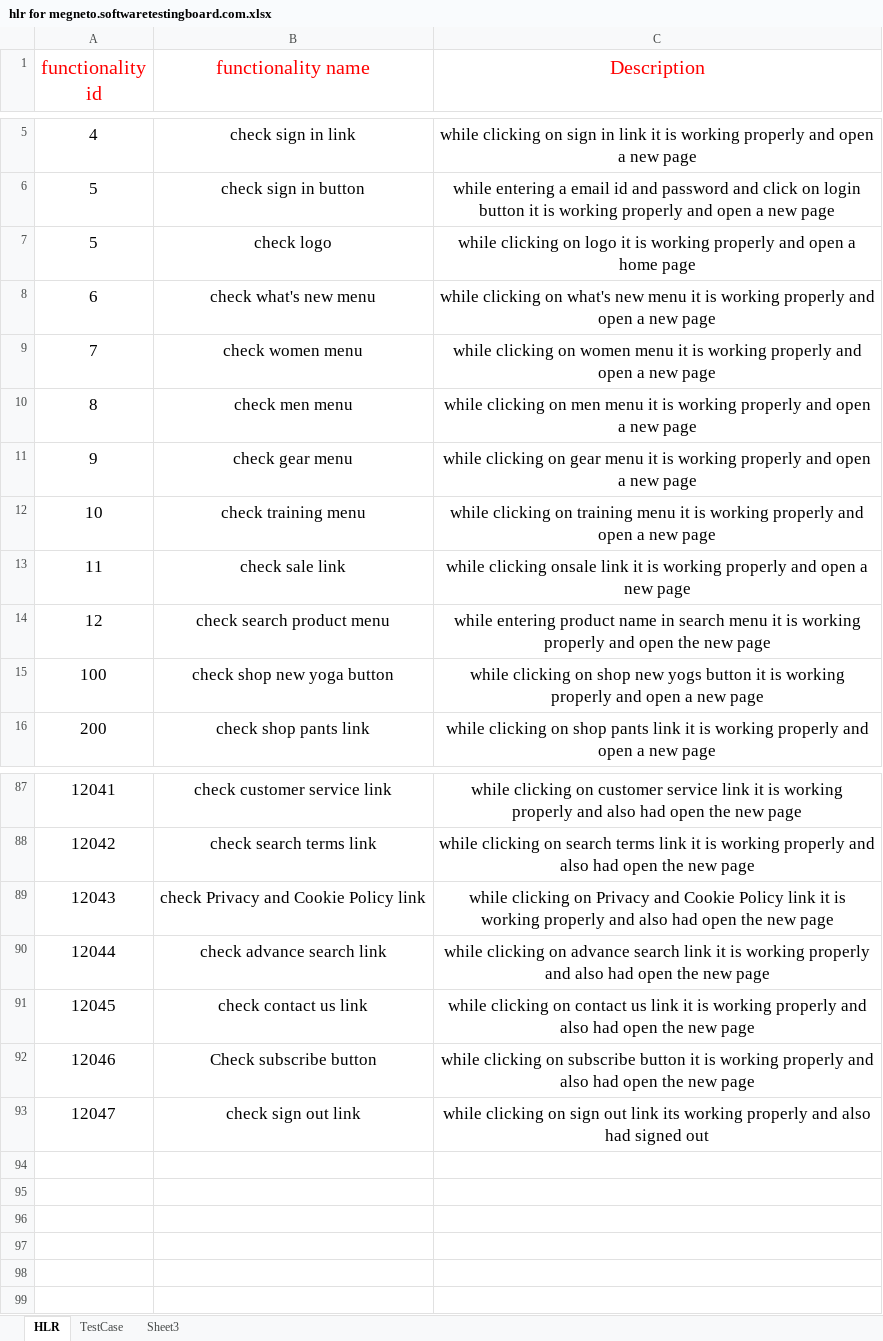
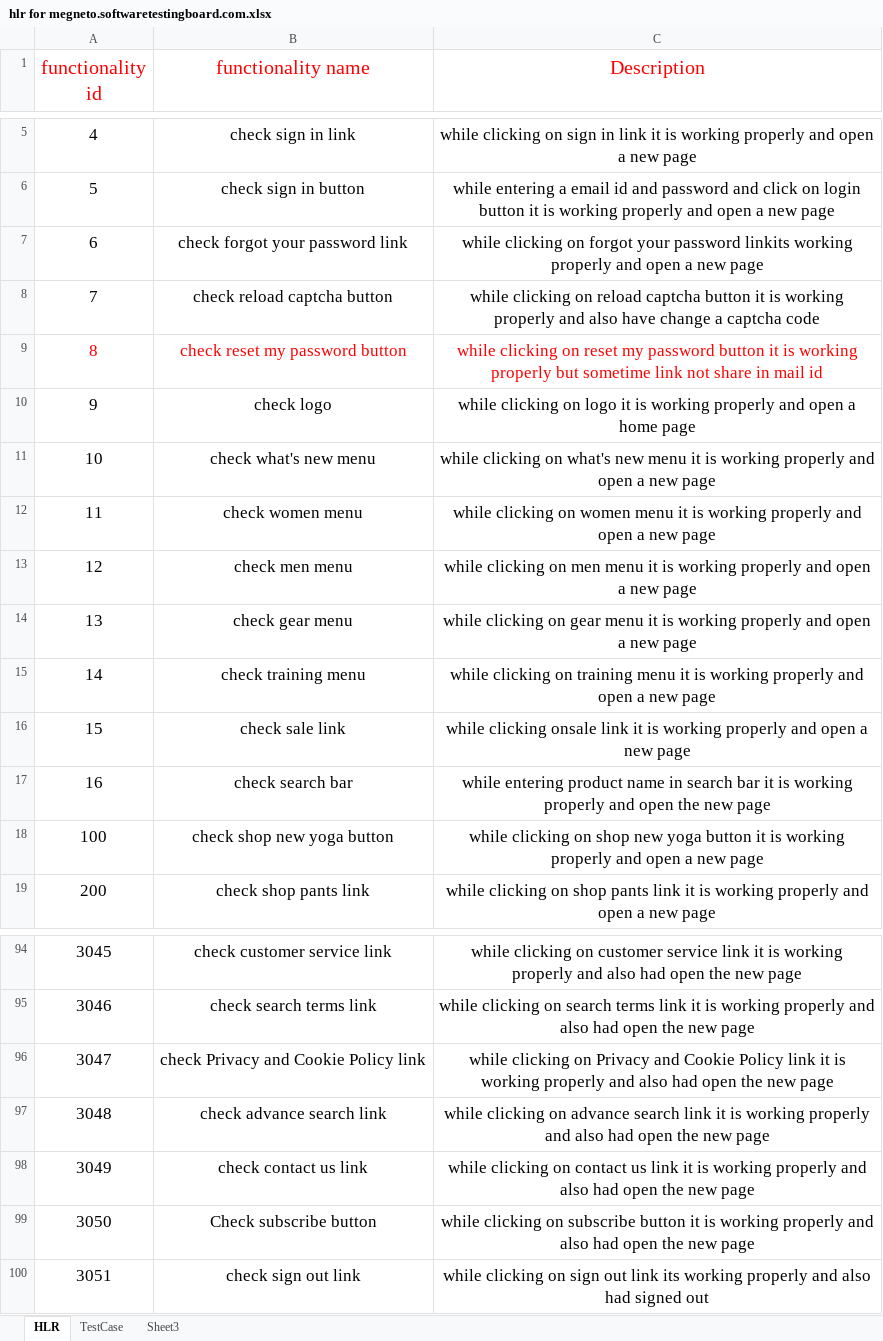
Before and after one commit to Niravg123/Nirav_Tops, an Excel workbook: HLR and Testcase/hlr for megneto.softwaretestingboard.com.xlsx, sheet HLR, drawn as a sheet; only a part is shown, gaps mark what is left out; values as stored, in another font and other column widths than the file's, no borders; removed rows and columns are numbered as before the commit, all else as after; the diff covers the shown part only; the diff names each change by its address in the sheet, - before the commit and + after, or states it on an @@ line.

```diff
--- a/HLR and Testcase/hlr for megneto.softwaretestingboard.com.xlsx (sheet HLR)
+++ b/HLR and Testcase/hlr for megneto.softwaretestingboard.com.xlsx (sheet HLR)
-row 7: 5 | check logo | while clicking on logo it is working properly and open a home page
-B7 (functionality name): check what's new menu
+B7 (functionality name): check forgot your password link
-C7 (Description): …clicking on what's new menu it is working properly…
+C7 (Description): …clicking on forgot your password linkits working properly…
-B8 (functionality name): check women menu
+B8 (functionality name): check reload captcha button
-C8 (Description): …clicking on women menu it is working properly and open a new page
+C8 (Description): …clicking on reload captcha button it is working properly and also have change a captcha code
-A9:C9 text colour: black
+A9:C9 text colour: #FF0000
-B9 (functionality name): check men menu
+B9 (functionality name): check reset my password button
-C9 (Description): …clicking on men menu it is working properly and open a new page
+C9 (Description): …clicking on reset my password button it is working properly but sometime link not share in mail id
-B10 (functionality name): check gear menu
+B10 (functionality name): check logo
-C10 (Description): …clicking on gear menu it is working properly and open a new page
+C10 (Description): …clicking on logo it is working properly and open a home page
-B11 (functionality name): check training menu
+B11 (functionality name): check what's new menu
-C11 (Description): …clicking on training menu it…
+C11 (Description): …clicking on what's new menu it…
-B12 (functionality name): check sale link
+B12 (functionality name): check women menu
-C12 (Description): while clicking onsale link it is…
+C12 (Description): while clicking on women menu it is…
-B13 (functionality name): check search product menu
+B13 (functionality name): check men menu
-C13 (Description): while entering product name in search menu it is working properly and open the new page
+C13 (Description): while clicking on men menu it is working properly and open a new page
+row 14: 13 | check gear menu | while clicking on gear menu it is working properly and open a new page
+row 15: 14 | check training menu | while clicking on training menu it is working properly and open a new page
+row 16: 15 | check sale link | while clicking onsale link it is working properly and open a new page
+row 17: 16 | check search bar | while entering product name in search bar it is working properly and open the new page
-C18 (Description): …shop new yogs button it…
+C18 (Description): …shop new yoga button it…
-A94 (functionality id): 12041
+A94 (functionality id): 3045
-A95 (functionality id): 12042
+A95 (functionality id): 3046
-A96 (functionality id): 12043
+A96 (functionality id): 3047
-A97 (functionality id): 12044
+A97 (functionality id): 3048
-A98 (functionality id): 12045
+A98 (functionality id): 3049
-A99 (functionality id): 12046
+A99 (functionality id): 3050
-A100 (functionality id): 12047
+A100 (functionality id): 3051
```
Also changed, not shown: 8 added rows, 4 removed rows and 47 edited cells elsewhere in this sheet, sheet TestCase.
